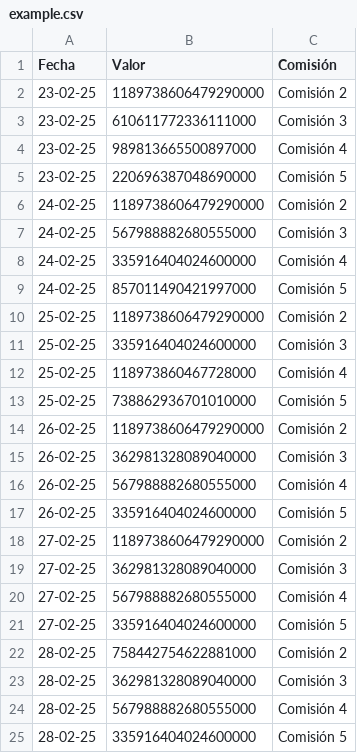
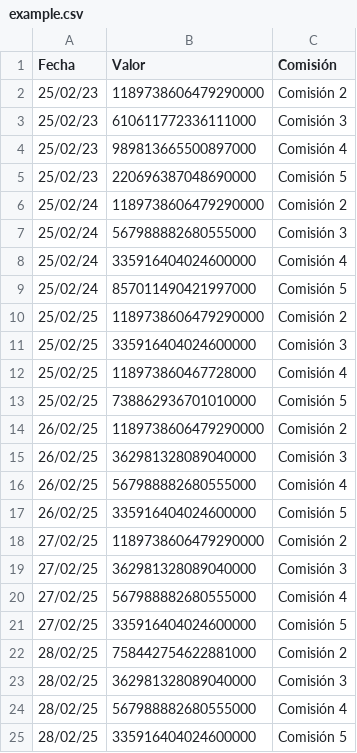
Before and after one commit to femaldo/RinconDataScience, a CSV file: example.csv, drawn as a sheet.

Commit message:
Update example.csv

```diff
--- a/example.csv
+++ b/example.csv
@@ -1,25 +1,25 @@
 Fecha,Valor,Comisión
-23-02-25,1189738606479290000,Comisión 2
-23-02-25,610611772336111000,Comisión 3
-23-02-25,989813665500897000,Comisión 4
-23-02-25,220696387048690000,Comisión 5
-24-02-25,1189738606479290000,Comisión 2
-24-02-25,567988882680555000,Comisión 3
-24-02-25,335916404024600000,Comisión 4
-24-02-25,857011490421997000,Comisión 5
-25-02-25,1189738606479290000,Comisión 2
-25-02-25,335916404024600000,Comisión 3
-25-02-25,118973860467728000,Comisión 4
-25-02-25,738862936701010000,Comisión 5
-26-02-25,1189738606479290000,Comisión 2
-26-02-25,362981328089040000,Comisión 3
-26-02-25,567988882680555000,Comisión 4
-26-02-25,335916404024600000,Comisión 5
-27-02-25,1189738606479290000,Comisión 2
-27-02-25,362981328089040000,Comisión 3
-27-02-25,567988882680555000,Comisión 4
-27-02-25,335916404024600000,Comisión 5
-28-02-25,758442754622881000,Comisión 2
-28-02-25,362981328089040000,Comisión 3
-28-02-25,567988882680555000,Comisión 4
-28-02-25,335916404024600000,Comisión 5
+25/02/23,1189738606479290000,Comisión 2
+25/02/23,610611772336111000,Comisión 3
+25/02/23,989813665500897000,Comisión 4
+25/02/23,220696387048690000,Comisión 5
+25/02/24,1189738606479290000,Comisión 2
+25/02/24,567988882680555000,Comisión 3
+25/02/24,335916404024600000,Comisión 4
+25/02/24,857011490421997000,Comisión 5
+25/02/25,1189738606479290000,Comisión 2
+25/02/25,335916404024600000,Comisión 3
+25/02/25,118973860467728000,Comisión 4
+25/02/25,738862936701010000,Comisión 5
+26/02/25,1189738606479290000,Comisión 2
+26/02/25,362981328089040000,Comisión 3
+26/02/25,567988882680555000,Comisión 4
+26/02/25,335916404024600000,Comisión 5
+27/02/25,1189738606479290000,Comisión 2
+27/02/25,362981328089040000,Comisión 3
+27/02/25,567988882680555000,Comisión 4
+27/02/25,335916404024600000,Comisión 5
+28/02/25,758442754622881000,Comisión 2
+28/02/25,362981328089040000,Comisión 3
+28/02/25,567988882680555000,Comisión 4
+28/02/25,335916404024600000,Comisión 5
```
